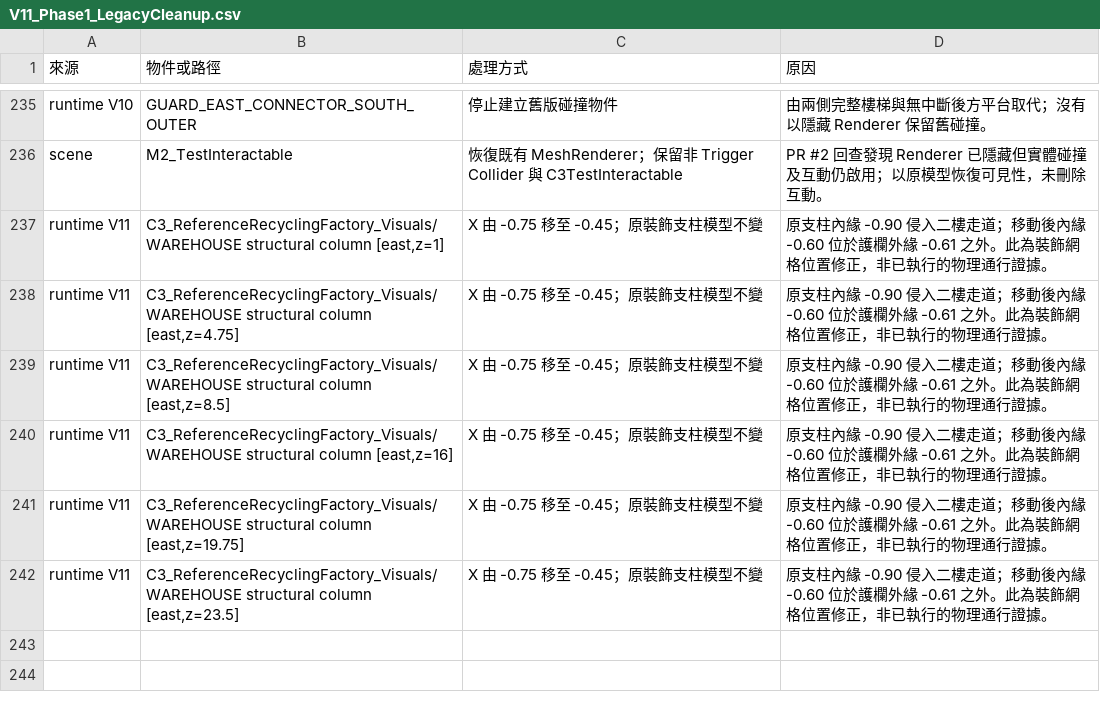
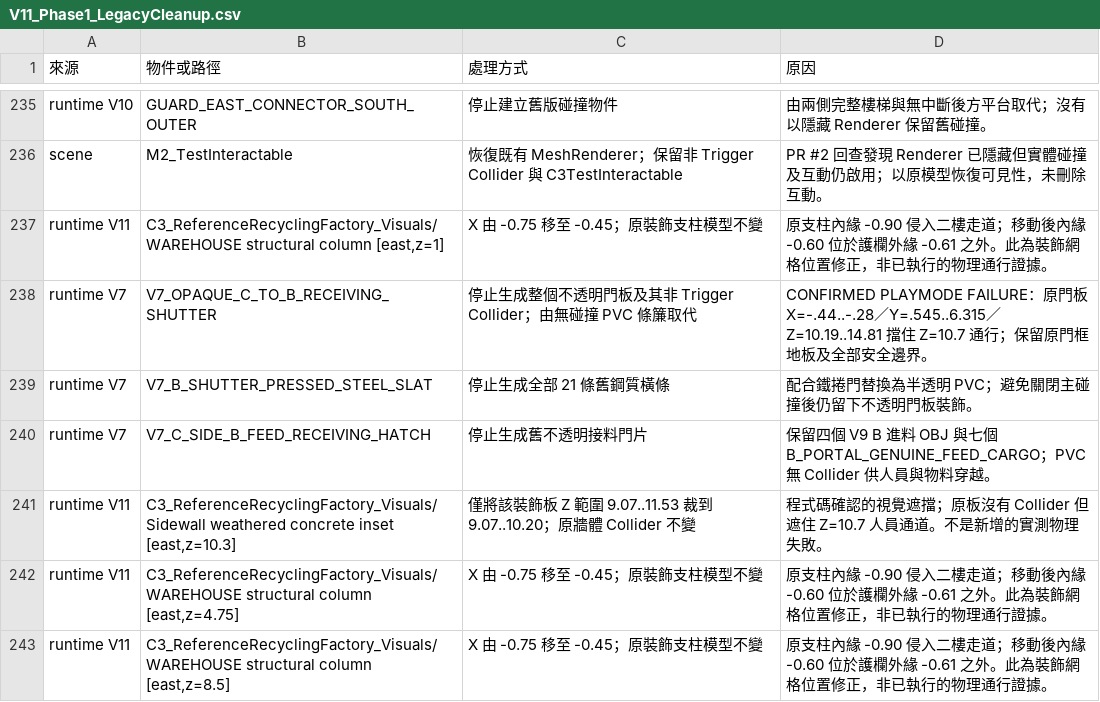
Before and after one commit to LinSean-ww/SDG-Adventure-Recycle, a CSV file: Assets/_Modules_/07_Docs/DevelopmentReports/V11_Phase1_LegacyCleanup.csv, drawn as a sheet; only a part is shown, gaps mark what is left out; the shorter side is filled out with more unchanged rows.

```diff
--- a/Assets/_Modules_/07_Docs/DevelopmentReports/V11_Phase1_LegacyCleanup.csv
+++ b/Assets/_Modules_/07_Docs/DevelopmentReports/V11_Phase1_LegacyCleanup.csv
@@ -237,2 +237,6 @@ scene,M2_TestInteractable,恢復既有 MeshRenderer；保留非 Trigger Collider
 runtime V11,"C3_ReferenceRecyclingFactory_Visuals/WAREHOUSE structural column [east,z=1]",X 由 -0.75 移至 -0.45；原裝飾支柱模型不變,原支柱內緣 -0.90 侵入二樓走道；移動後內緣 -0.60 位於護欄外緣 -0.61 之外。此為裝飾網格位置修正，非已執行的物理通行證據。
+runtime V7,V7_OPAQUE_C_TO_B_RECEIVING_SHUTTER,停止生成整個不透明門板及其非 Trigger Collider；由無碰撞 PVC 條簾取代,CONFIRMED PLAYMODE FAILURE：原門板 X=-.44..-.28／Y=.545..6.315／Z=10.19..14.81 擋住 Z=10.7 通行；保留原門框地板及全部安全邊界。
+runtime V7,V7_B_SHUTTER_PRESSED_STEEL_SLAT,停止生成全部 21 條舊鋼質橫條,配合鐵捲門替換為半透明 PVC；避免關閉主碰撞後仍留下不透明門板裝飾。
+runtime V7,V7_C_SIDE_B_FEED_RECEIVING_HATCH,停止生成舊不透明接料門片,保留四個 V9 B 進料 OBJ 與七個 B_PORTAL_GENUINE_FEED_CARGO；PVC 無 Collider 供人員與物料穿越。
+runtime V11,"C3_ReferenceRecyclingFactory_Visuals/Sidewall weathered concrete inset [east,z=10.3]",僅將該裝飾板 Z 範圍 9.07..11.53 裁到 9.07..10.20；原牆體 Collider 不變,程式碼確認的視覺遮擋；原板沒有 Collider 但遮住 Z=10.7 人員通道。不是新增的實測物理失敗。
 runtime V11,"C3_ReferenceRecyclingFactory_Visuals/WAREHOUSE structural column [east,z=4.75]",X 由 -0.75 移至 -0.45；原裝飾支柱模型不變,原支柱內緣 -0.90 侵入二樓走道；移動後內緣 -0.60 位於護欄外緣 -0.61 之外。此為裝飾網格位置修正，非已執行的物理通行證據。
```
Also changed, not shown: 4 other files.
